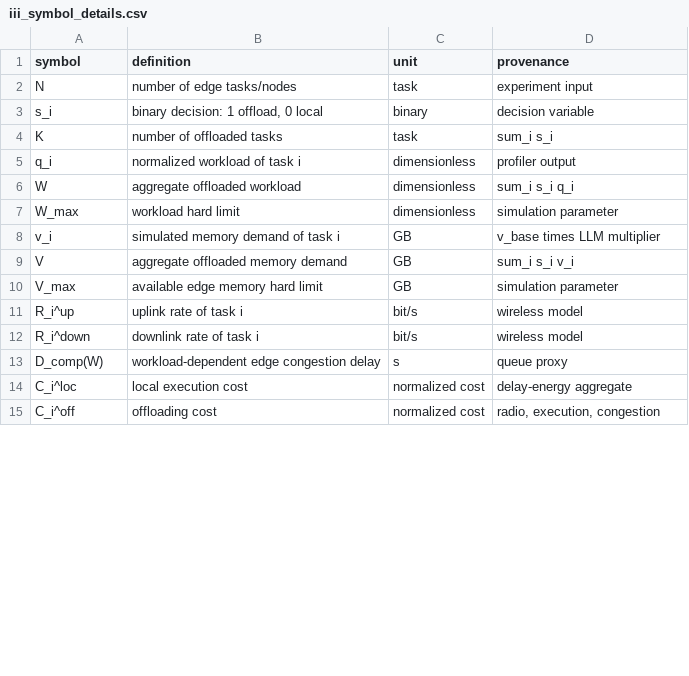
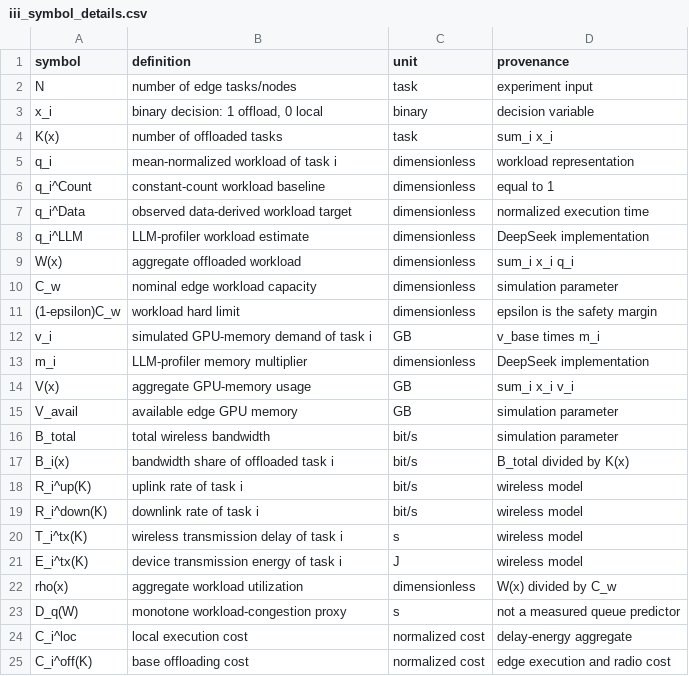
Before and after one commit to Tsumi0318/AI-RAN-Mark10-Workload-Aware-Offloading, a CSV file: 04_汇总表格/iii_symbol_details.csv, drawn as a sheet; only a part is shown; the diff covers the shown part only.

```diff
--- a/04_汇总表格/iii_symbol_details.csv
+++ b/04_汇总表格/iii_symbol_details.csv
@@ -2,14 +2,24 @@ symbol,definition,unit,provenance
 N,number of edge tasks/nodes,task,experiment input
-s_i,"binary decision: 1 offload, 0 local",binary,decision variable
-K,number of offloaded tasks,task,sum_i s_i
-q_i,normalized workload of task i,dimensionless,profiler output
-W,aggregate offloaded workload,dimensionless,sum_i s_i q_i
-W_max,workload hard limit,dimensionless,simulation parameter
-v_i,simulated memory demand of task i,GB,v_base times LLM multiplier
-V,aggregate offloaded memory demand,GB,sum_i s_i v_i
-V_max,available edge memory hard limit,GB,simulation parameter
-R_i^up,uplink rate of task i,bit/s,wireless model
-R_i^down,downlink rate of task i,bit/s,wireless model
-D_comp(W),workload-dependent edge congestion delay,s,queue proxy
+x_i,"binary decision: 1 offload, 0 local",binary,decision variable
+K(x),number of offloaded tasks,task,sum_i x_i
+q_i,mean-normalized workload of task i,dimensionless,workload representation
+q_i^Count,constant-count workload baseline,dimensionless,equal to 1
+q_i^Data,observed data-derived workload target,dimensionless,normalized execution time
+q_i^LLM,LLM-profiler workload estimate,dimensionless,DeepSeek implementation
+W(x),aggregate offloaded workload,dimensionless,sum_i x_i q_i
+C_w,nominal edge workload capacity,dimensionless,simulation parameter
+(1-epsilon)C_w,workload hard limit,dimensionless,epsilon is the safety margin
+v_i,simulated GPU-memory demand of task i,GB,v_base times m_i
+m_i,LLM-profiler memory multiplier,dimensionless,DeepSeek implementation
+V(x),aggregate GPU-memory usage,GB,sum_i x_i v_i
+V_avail,available edge GPU memory,GB,simulation parameter
+B_total,total wireless bandwidth,bit/s,simulation parameter
+B_i(x),bandwidth share of offloaded task i,bit/s,B_total divided by K(x)
+R_i^up(K),uplink rate of task i,bit/s,wireless model
+R_i^down(K),downlink rate of task i,bit/s,wireless model
+T_i^tx(K),wireless transmission delay of task i,s,wireless model
+E_i^tx(K),device transmission energy of task i,J,wireless model
+rho(x),aggregate workload utilization,dimensionless,W(x) divided by C_w
+D_q(W),monotone workload-congestion proxy,s,not a measured queue predictor
 C_i^loc,local execution cost,normalized cost,delay-energy aggregate
-C_i^off,offloading cost,normalized cost,"radio, execution, congestion"
+C_i^off(K),base offloading cost,normalized cost,edge execution and radio cost
```
Also changed, not shown: 2 added rows and 3 edited cells elsewhere in this file, 04_汇总表格/table_ii_profiler_metrics.csv, 04_汇总表格/v_a_experimental_setup.csv, 19 other files.
